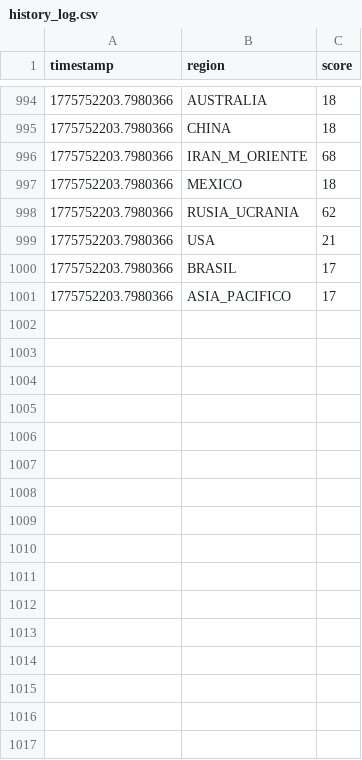
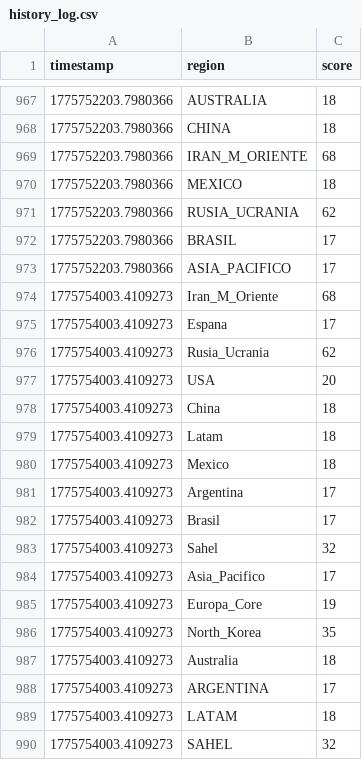
Before and after one commit to mcasrom/SIEG-Core, a CSV file: data/history_log.csv, drawn as a sheet; only a part is shown, gaps mark what is left out; the diff covers the shown part only.

```diff
--- a/data/history_log.csv
+++ b/data/history_log.csv
@@ -998,4 +971,20 @@ timestamp,region,score
 1775752203.7980366,RUSIA_UCRANIA,62
-1775752203.7980366,USA,21
 1775752203.7980366,BRASIL,17
 1775752203.7980366,ASIA_PACIFICO,17
+1775754003.4109273,Iran_M_Oriente,68
+1775754003.4109273,Espana,17
+1775754003.4109273,Rusia_Ucrania,62
+1775754003.4109273,USA,20
+1775754003.4109273,China,18
+1775754003.4109273,Latam,18
+1775754003.4109273,Mexico,18
+1775754003.4109273,Argentina,17
+1775754003.4109273,Brasil,17
+1775754003.4109273,Sahel,32
+1775754003.4109273,Asia_Pacifico,17
+1775754003.4109273,Europa_Core,19
+1775754003.4109273,North_Korea,35
+1775754003.4109273,Australia,18
+1775754003.4109273,ARGENTINA,17
+1775754003.4109273,LATAM,18
+1775754003.4109273,SAHEL,32
```
Also changed, not shown: 11 added rows and 27 removed rows elsewhere in this file, 16 other files.
